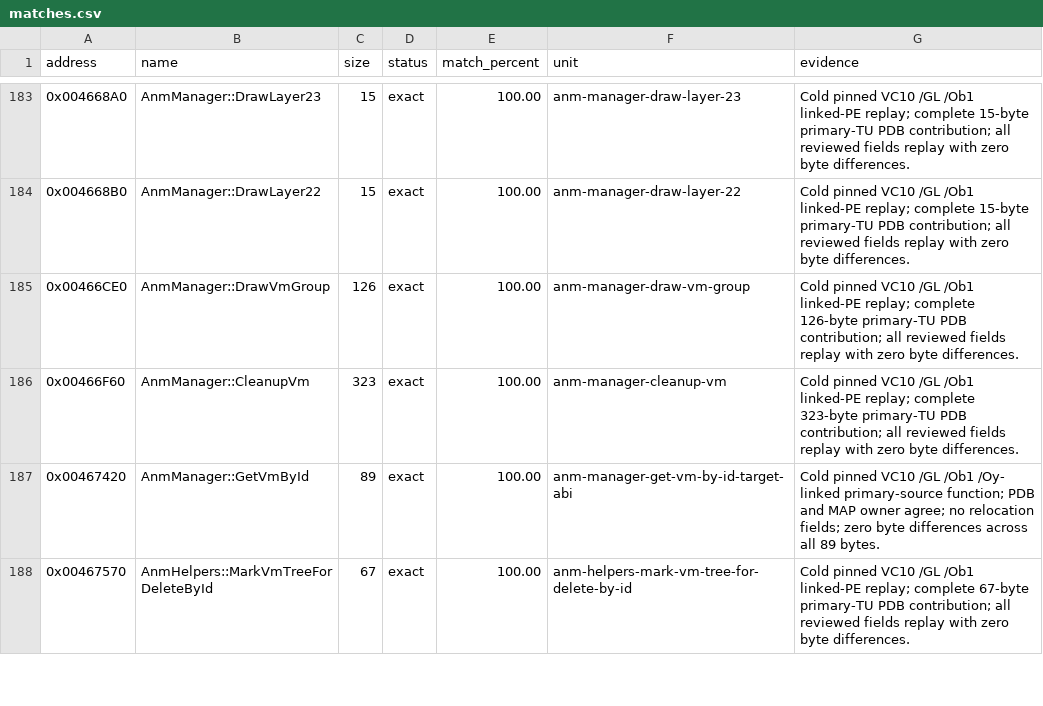
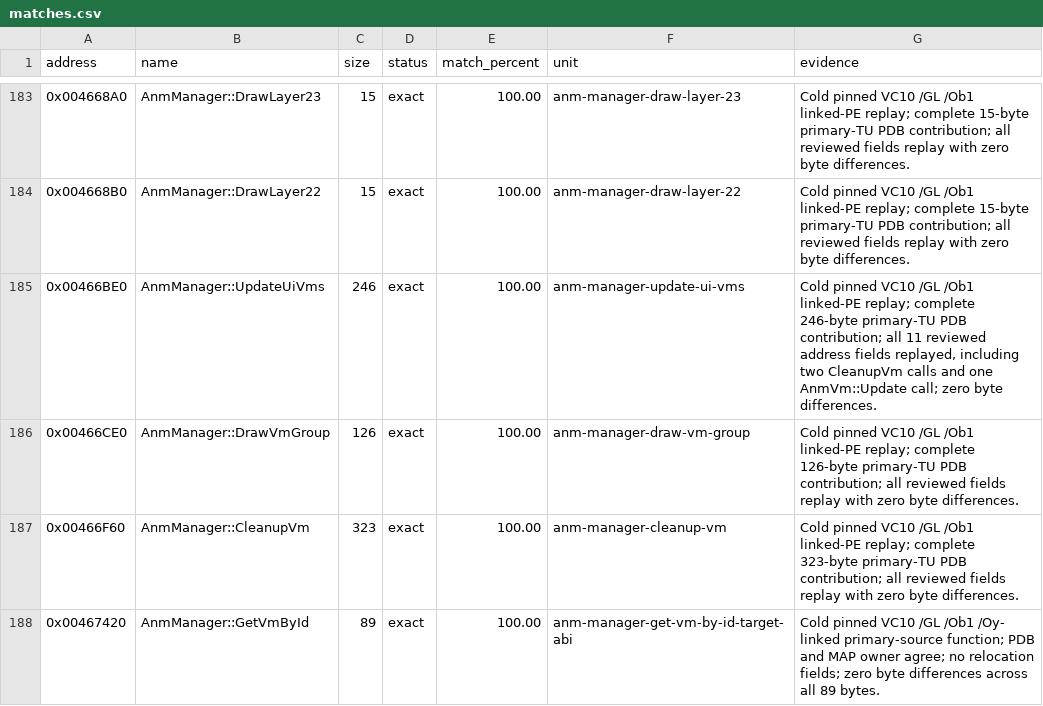
Before and after one commit to N0zoM1z0/th128, a CSV file: config/matches.csv, drawn as a sheet; only a part is shown, gaps mark what is left out; the shorter side is filled out with more unchanged rows; the diff names each change by its address in the sheet, - before the commit and + after, or states it on an @@ line.

Commit message:
gpt-6.1-sol: match UI VM updates and restore value-returned animation IDs

```diff
--- a/config/matches.csv
+++ b/config/matches.csv
+row 185: 0x00466BE0 | AnmManager::UpdateUiVms | 246 | exact | 100.00 | anm-manager-update-ui-vms | Cold pinned VC10 /GL /Ob1 linked-PE replay; complete 246-byte primary-TU PDB contribution; all 11 reviewed address fields replayed, including two CleanupVm calls and one AnmVm::Update call; zero byte differences.
```
Also changed, not shown: config/function-boundaries.csv, 12 other files.
